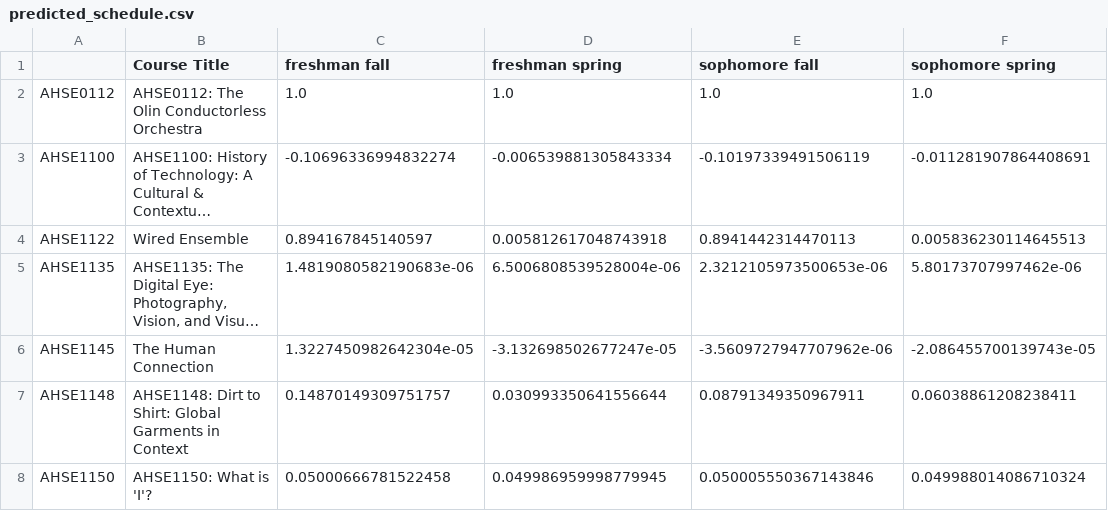
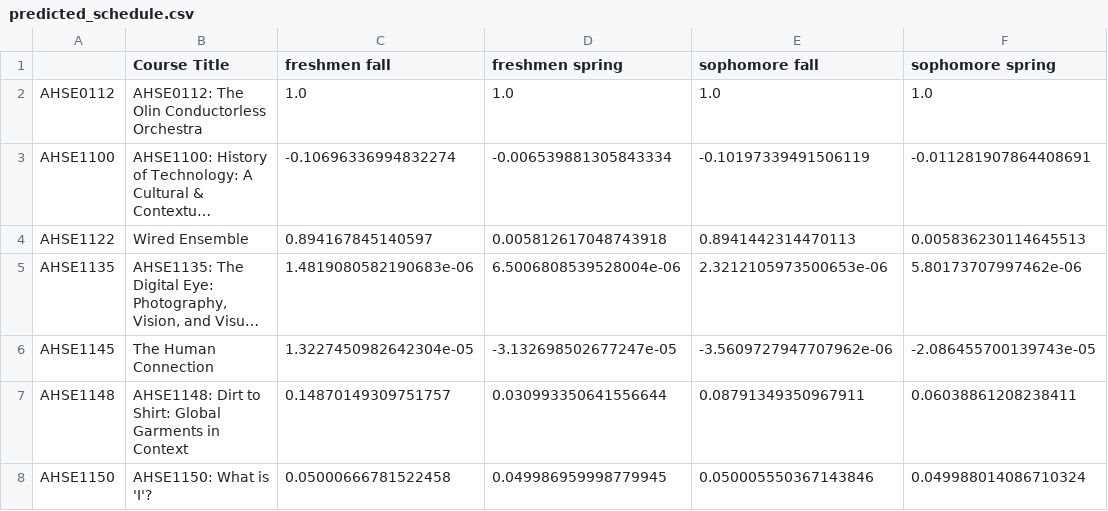
Before and after one commit to olincollege/automatic-course-planner, a CSV file: predicted_schedule.csv, drawn as a sheet; only a part is shown; long unchanged cells end in …; the diff names each change by its address in the sheet, - before the commit and + after, or states it on an @@ line.

Commit message:
fix csv file column names man -> men

```diff
--- a/predicted_schedule.csv
+++ b/predicted_schedule.csv
-C1: freshman fall
+C1: freshmen fall
-D1: freshman spring
+D1: freshmen spring
```
